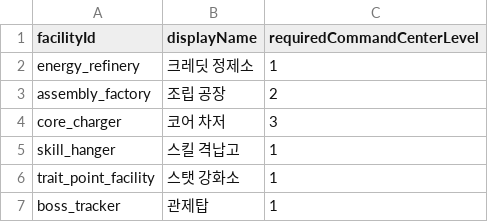
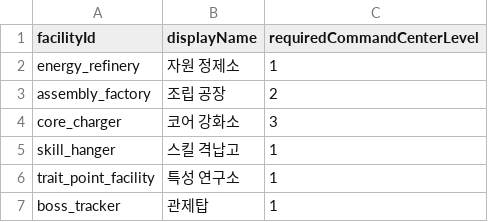
Before and after one commit to myth0629/CT03-RedBreacher-Portfolio, a CSV file: Assets/Resources/BaseCamp/base_camp_unlocks.csv, drawn as a sheet.

```diff
--- a/Assets/Resources/BaseCamp/base_camp_unlocks.csv
+++ b/Assets/Resources/BaseCamp/base_camp_unlocks.csv
@@ -1,7 +1,7 @@
 facilityId,displayName,requiredCommandCenterLevel
-energy_refinery,크레딧 정제소,1
+energy_refinery,자원 정제소,1
 assembly_factory,조립 공장,2
-core_charger,코어 차저,3
+core_charger,코어 강화소,3
 skill_hanger,스킬 격납고,1
-trait_point_facility,스탯 강화소,1
+trait_point_facility,특성 연구소,1
 boss_tracker,관제탑,1
```
Also changed, not shown: Assets/Resources/Guide/guide_missions.csv, Assets/Resources/Tutorial/tutorial_steps.csv, 12 other files.
